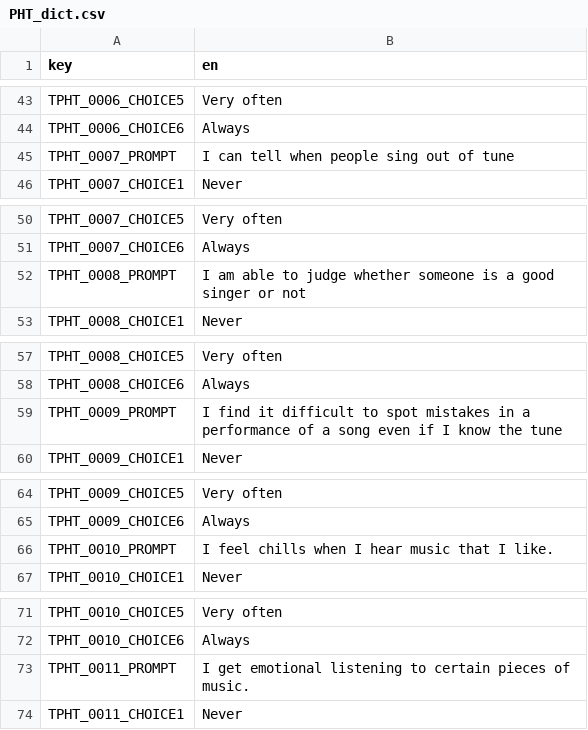
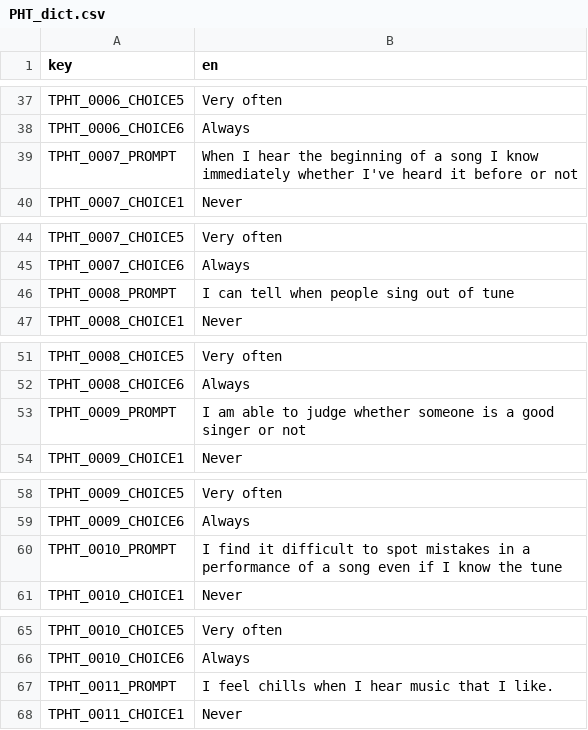
Before and after one commit to klausfrieler/psyquest, a CSV file: data_raw/dicts/PHT_dict.csv, drawn as a sheet; only a part is shown, gaps mark what is left out; the diff covers the shown part only.

```diff
--- a/data_raw/dicts/PHT_dict.csv
+++ b/data_raw/dicts/PHT_dict.csv
@@ -44,3 +38,3 @@
 "TPHT_0006_CHOICE6";"Always"
-"TPHT_0007_PROMPT";"I can tell when people sing out of tune"
+"TPHT_0007_PROMPT";"When I hear the beginning of a song I know immediately whether I've heard it before or not"
 "TPHT_0007_CHOICE1";"Never"
@@ -51,3 +45,3 @@
 "TPHT_0007_CHOICE6";"Always"
-"TPHT_0008_PROMPT";"I am able to judge whether someone is a good singer or not"
+"TPHT_0008_PROMPT";"I can tell when people sing out of tune"
 "TPHT_0008_CHOICE1";"Never"
@@ -58,3 +52,3 @@
 "TPHT_0008_CHOICE6";"Always"
-"TPHT_0009_PROMPT";"I find it difficult to spot mistakes in a performance of a song even if I know the tune"
+"TPHT_0009_PROMPT";"I am able to judge whether someone is a good singer or not"
 "TPHT_0009_CHOICE1";"Never"
@@ -65,3 +59,3 @@
 "TPHT_0009_CHOICE6";"Always"
-"TPHT_0010_PROMPT";"I feel chills when I hear music that I like."
+"TPHT_0010_PROMPT";"I find it difficult to spot mistakes in a performance of a song even if I know the tune"
 "TPHT_0010_CHOICE1";"Never"
@@ -72,3 +66,3 @@
 "TPHT_0010_CHOICE6";"Always"
-"TPHT_0011_PROMPT";"I get emotional listening to certain pieces of music."
+"TPHT_0011_PROMPT";"I feel chills when I hear music that I like."
 "TPHT_0011_CHOICE1";"Never"
```
Also changed, not shown: 41 removed rows and 44 edited cells elsewhere in this file, 5 other files.
